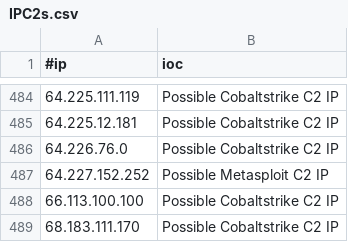
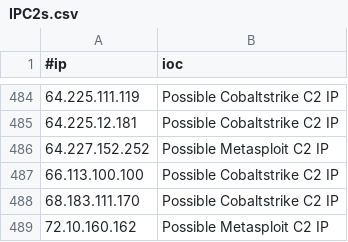
Before and after one commit to beac0n5/C2IntelFeeds, a CSV file: feeds/IPC2s.csv, drawn as a sheet; only a part is shown, gaps mark what is left out; the shorter side is filled out with more unchanged rows; the diff names each change by its address in the sheet, - before the commit and + after, or states it on an @@ line.

```diff
--- a/feeds/IPC2s.csv
+++ b/feeds/IPC2s.csv
-row 486: 64.226.76.0 | Possible Cobaltstrike C2 IP
```
Also changed, not shown: 3 other files.
